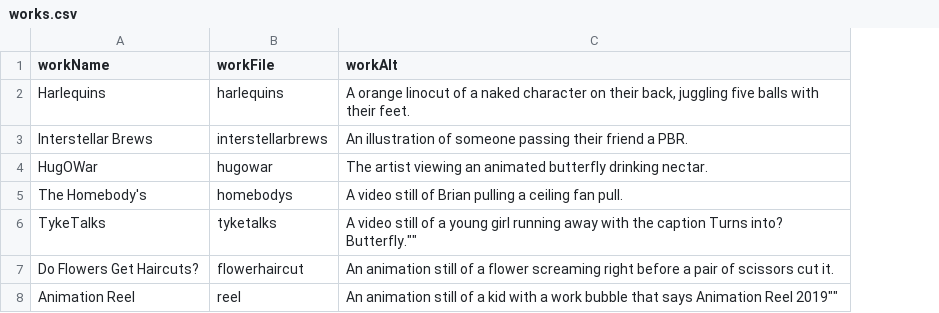
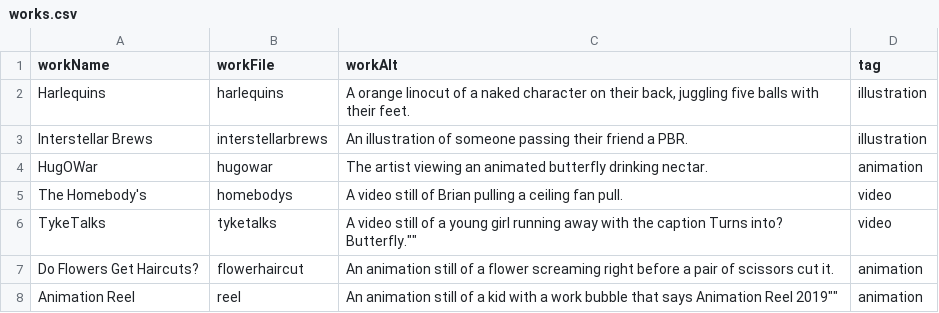
Before and after one commit to brianpea/brianpea.github.io, a CSV file: works/works.csv, drawn as a sheet; the diff names each change by its address in the sheet, - before the commit and + after, or states it on an @@ line.

```diff
--- a/works/works.csv
+++ b/works/works.csv
+column D (tag), rows 2-8: illustration | illustration | animation | video | video | animation | animation
```
Also changed, not shown: 21 other files.
